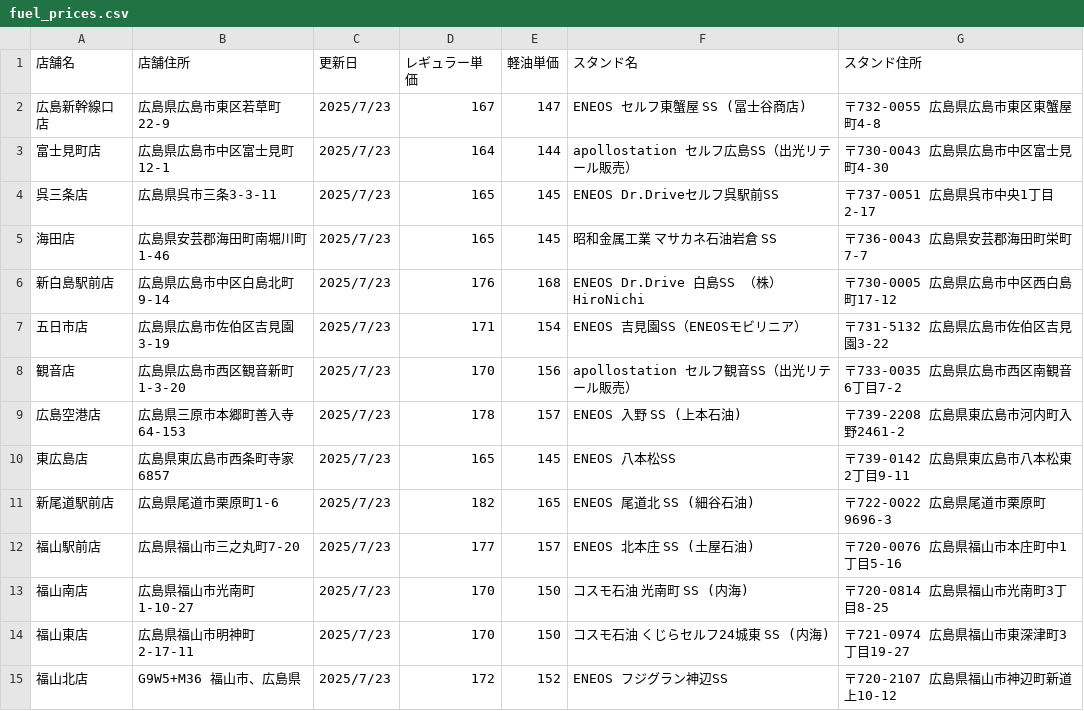
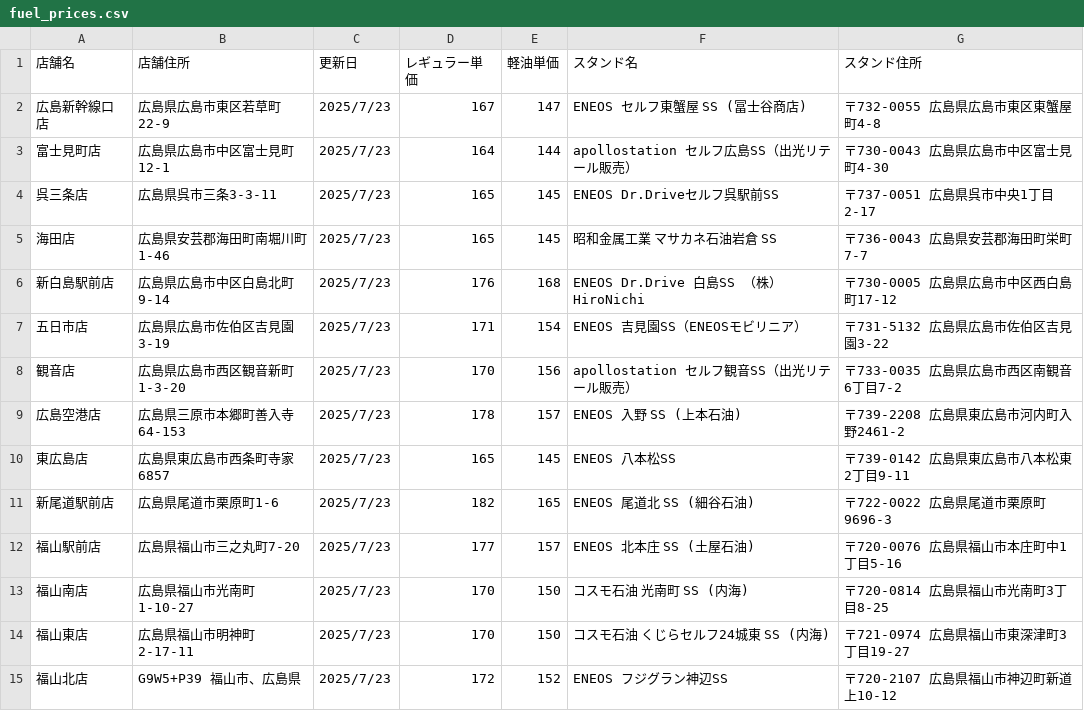
Before and after one commit to shintaro2501/fuel_price_board, a CSV file: fuel_prices.csv, drawn as a sheet.

Commit message:
Add files via upload

```diff
--- a/fuel_prices.csv
+++ b/fuel_prices.csv
@@ -14,2 +14,2 @@
 福山東店,広島県福山市明神町2-17-11,2025/7/23,170,150,コスモ石油 くじらセルフ24城東 SS (内海),〒721-0974 広島県福山市東深津町3丁目19-27
-福山北店,G9W5+M36 福山市、広島県,2025/7/23,172,152,ENEOS フジグラン神辺SS,〒720-2107 広島県福山市神辺町新道上10-12
+福山北店,G9W5+P39 福山市、広島県,2025/7/23,172,152,ENEOS フジグラン神辺SS,〒720-2107 広島県福山市神辺町新道上10-12
```
